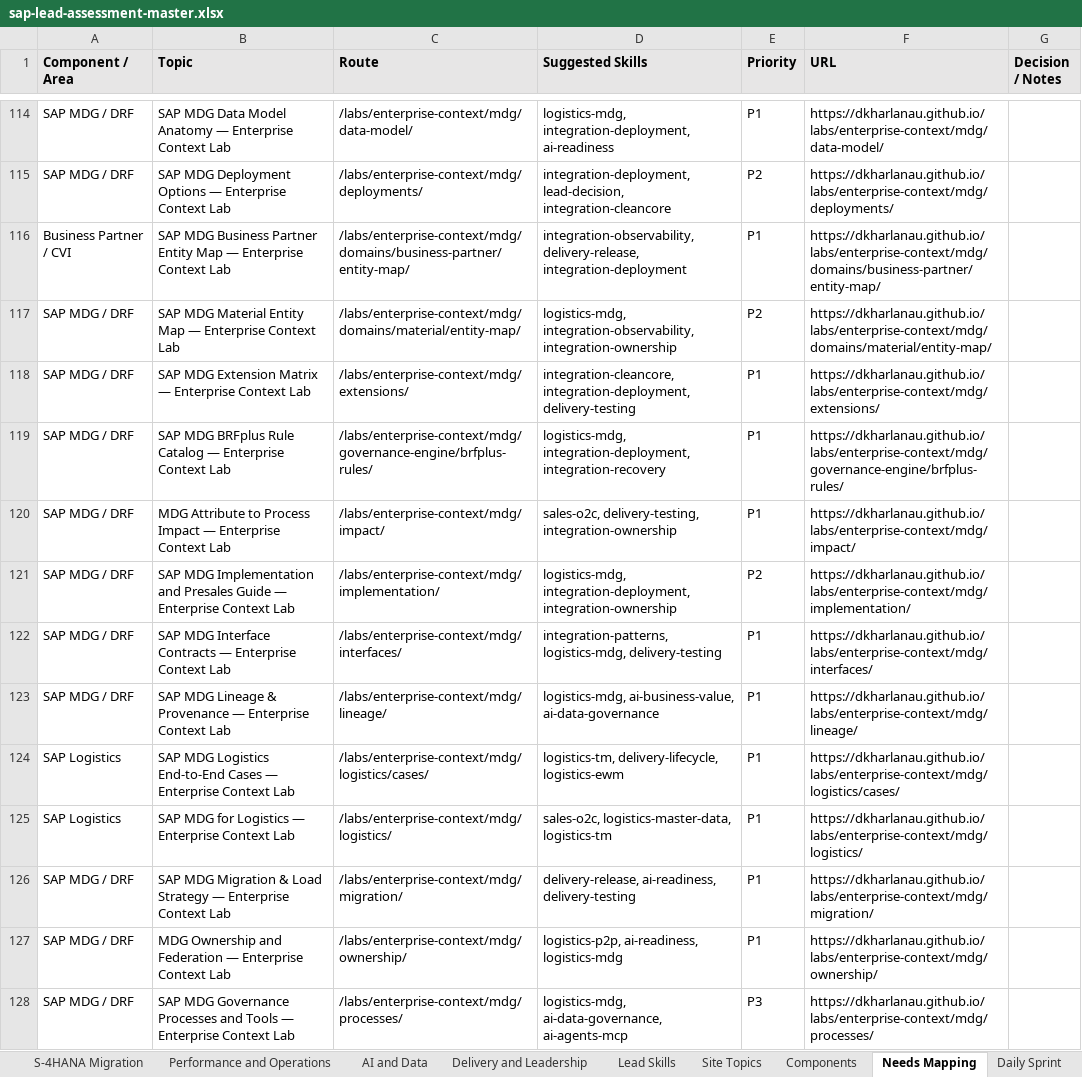
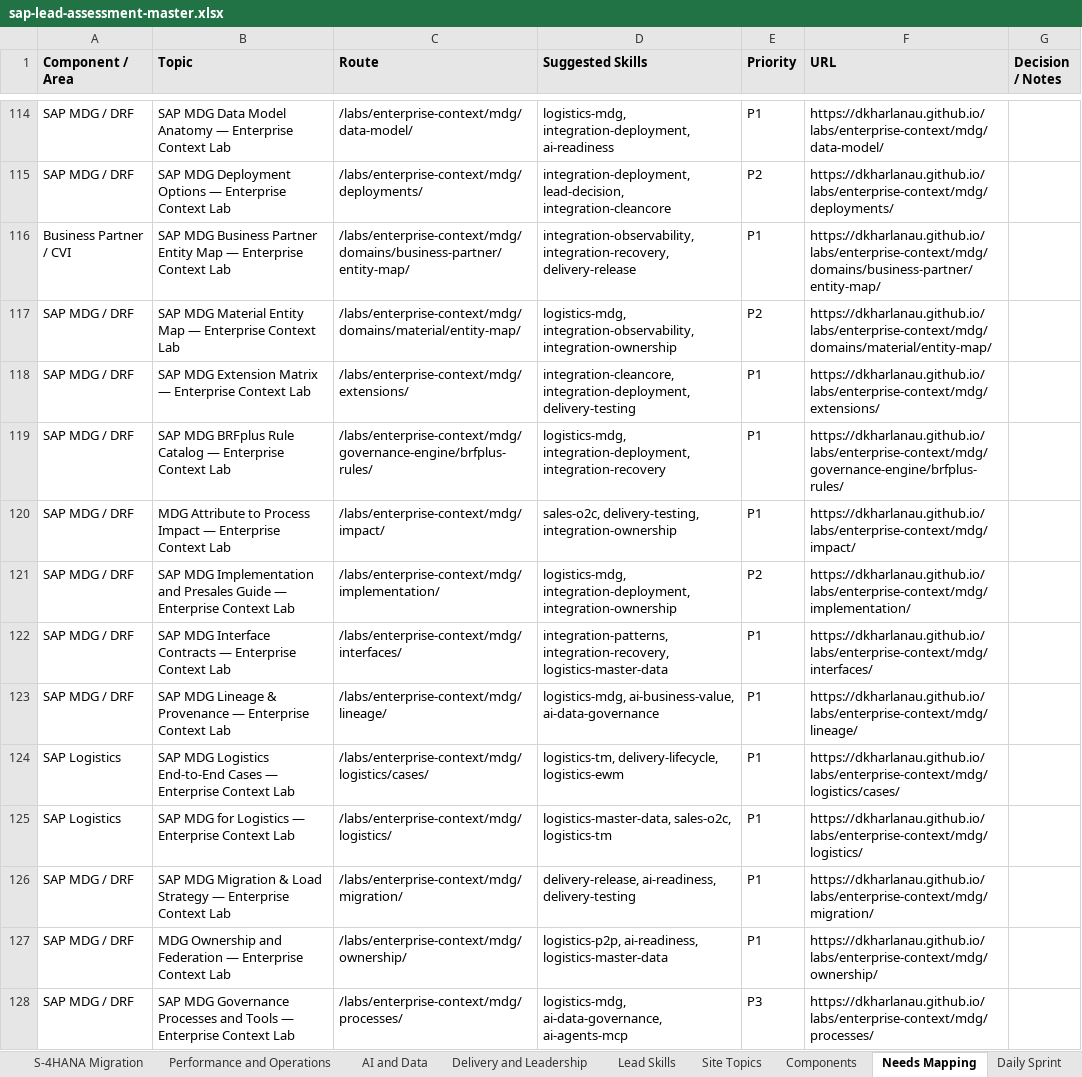
Before and after one commit to dkharlanau/dkharlanau.github.io, an Excel workbook: assets/downloads/sap-lead-assessment-master.xlsx, sheet Needs Mapping, drawn as a sheet; only a part is shown, gaps mark what is left out; values as stored, in another font and other column widths than the file's, no borders; the diff names each change by its address in the sheet, - before the commit and + after, or states it on an @@ line.

```diff
--- a/assets/downloads/sap-lead-assessment-master.xlsx (sheet Needs Mapping)
+++ b/assets/downloads/sap-lead-assessment-master.xlsx (sheet Needs Mapping)
-D116 (Suggested Skills): integration-observability, delivery-release, integration-deployment
+D116 (Suggested Skills): integration-observability, integration-recovery, delivery-release
-D122 (Suggested Skills): integration-patterns, logistics-mdg, delivery-testing
+D122 (Suggested Skills): integration-patterns, integration-recovery, logistics-master-data
-D125 (Suggested Skills): sales-o2c, logistics-master-data, logistics-tm
+D125 (Suggested Skills): logistics-master-data, sales-o2c, logistics-tm
-D127 (Suggested Skills): logistics-p2p, ai-readiness, logistics-mdg
+D127 (Suggested Skills): logistics-p2p, ai-readiness, logistics-master-data
```
Also changed, not shown: sheet Site Topics, sheet Dashboard, sheet Lead Skills, sheet Components, 7 other files.
